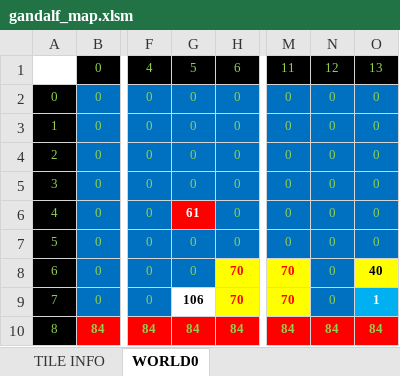
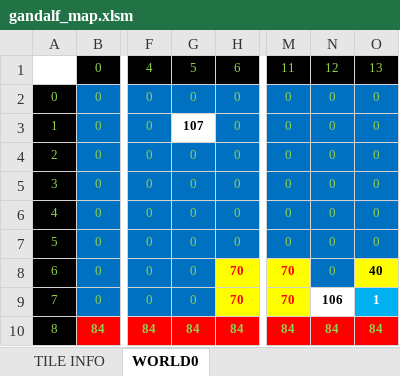
Before and after one commit to cmgonzalez/gandalf, an Excel workbook: map/gandalf_map.xlsm, sheet WORLD0, drawn as a sheet; only a part is shown, gaps mark what is left out; values as stored, in another font and other column widths than the file's, no borders; charts and pictures not drawn; the diff names each change by its address in the sheet, - before the commit and + after, or states it on an @@ line.

```diff
--- a/map/gandalf_map.xlsm (sheet WORLD0)
+++ b/map/gandalf_map.xlsm (sheet WORLD0)
-G3: 0
+G3: 107
@@ G3 fill: #0070C0 → none, bold: off → on, text colour: #92D050 → black @@
-G6: 61
+G6: 0
@@ G6 fill: #FF0000 → #0070C0, bold: on → off, text colour: #FFFFFF → #92D050 @@
-G9: 106
+G9: 0
@@ G9 bold: on → off, fill: none → #0070C0, text colour: black → #92D050 @@
-N9: 0
+N9: 106
@@ N9 fill: #0070C0 → none, bold: off → on, text colour: #92D050 → black @@
```
Also changed, not shown: 19 other files.
